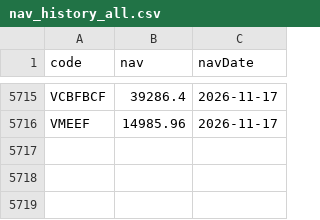
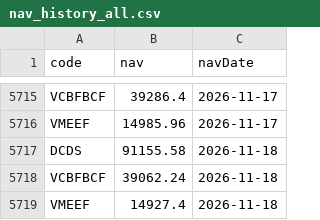
Before and after one commit to congdanh0101/vietnamese-fund-nav-tracker, a CSV file: nav_history_all.csv, drawn as a sheet; only a part is shown, gaps mark what is left out.

```diff
--- a/nav_history_all.csv
+++ b/nav_history_all.csv
@@ -5716 +5716,4 @@ VCBFBCF,39286.4,2026-11-17
 VMEEF,14985.96,2026-11-17
+DCDS,91155.58,2026-11-18
+VCBFBCF,39062.24,2026-11-18
+VMEEF,14927.4,2026-11-18
```
Also changed, not shown: data_trans/All_Transactions_Merged.csv, data_trans/VCBFBCF_transaction.csv, 4 other files.
